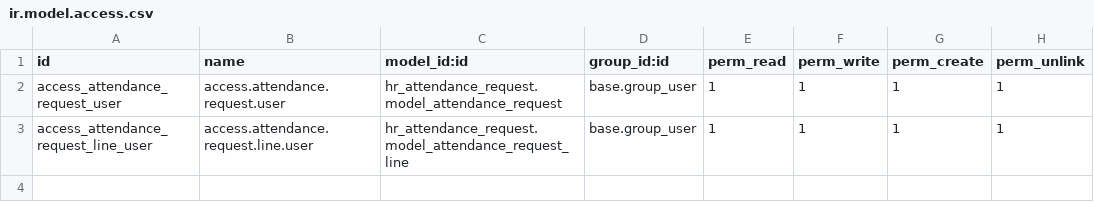
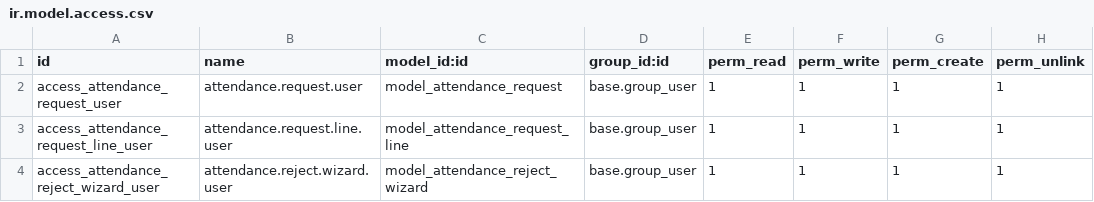
Before and after one commit to duyanhdo1010/hr_attendance_request, a CSV file: security/ir.model.access.csv, drawn as a sheet.

Commit message:
feat: add reject wizard and migrate from odoo17 to 12

```diff
--- a/security/ir.model.access.csv
+++ b/security/ir.model.access.csv
@@ -1,3 +1,4 @@
 id,name,model_id:id,group_id:id,perm_read,perm_write,perm_create,perm_unlink
-access_attendance_request_user,access.attendance.request.user,hr_attendance_request.model_attendance_request,base.group_user,1,1,1,1
-access_attendance_request_line_user,access.attendance.request.line.user,hr_attendance_request.model_attendance_request_line,base.group_user,1,1,1,1
+access_attendance_request_user,attendance.request.user,model_attendance_request,base.group_user,1,1,1,1
+access_attendance_request_line_user,attendance.request.line.user,model_attendance_request_line,base.group_user,1,1,1,1
+access_attendance_reject_wizard_user,attendance.reject.wizard.user,model_attendance_reject_wizard,base.group_user,1,1,1,1
```
Also changed, not shown: 10 other files.
